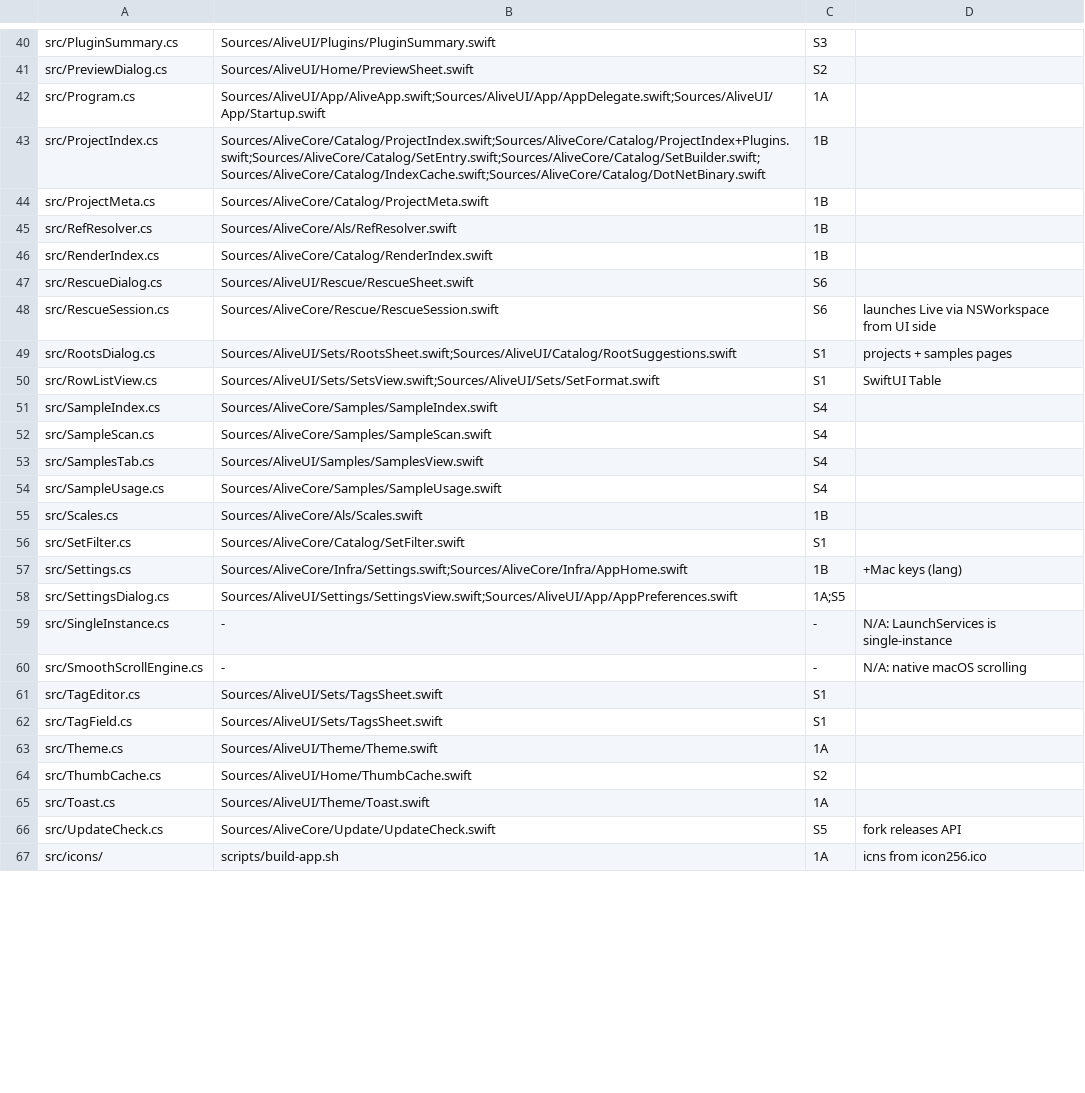
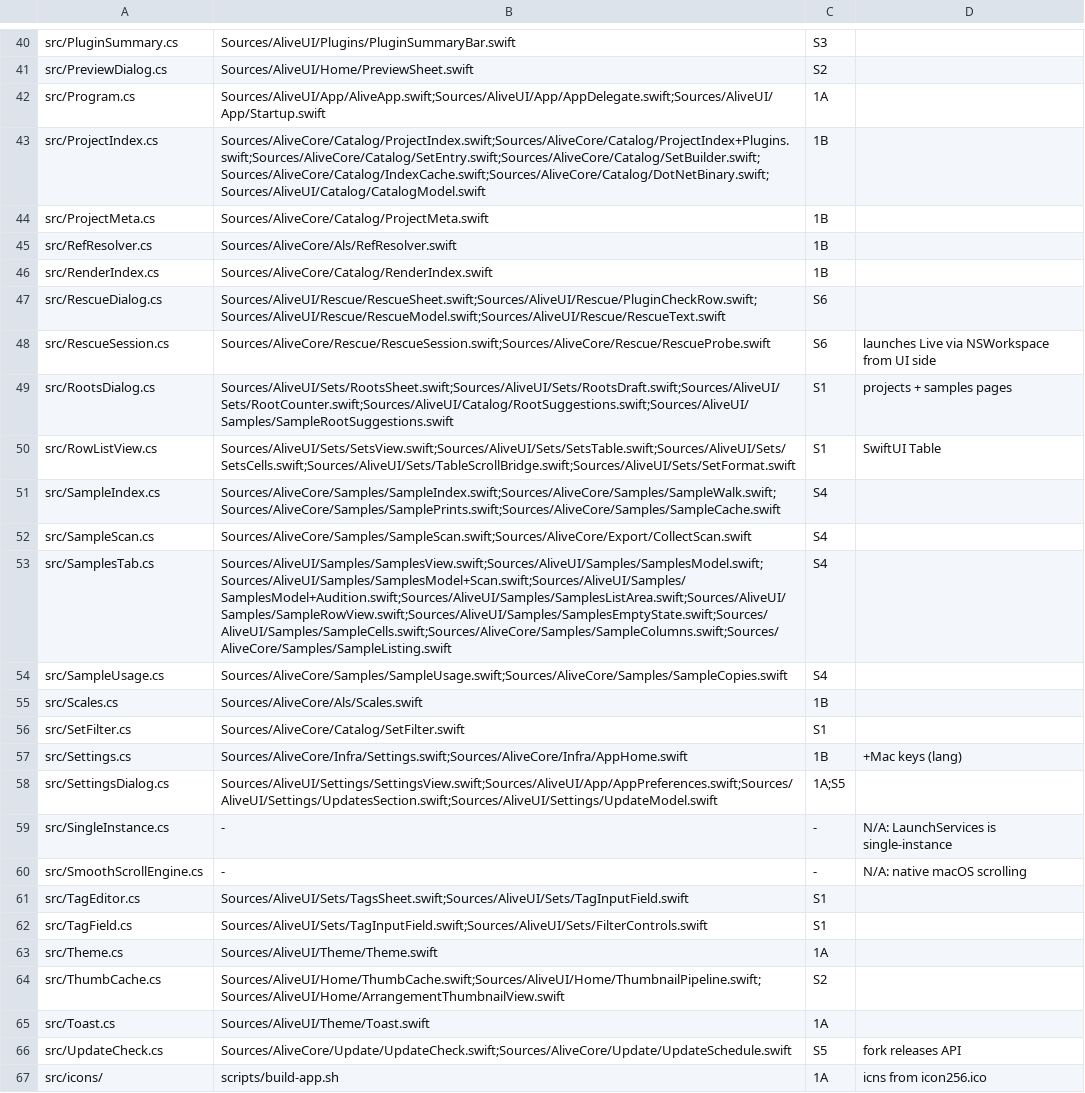
Before and after one commit to bassmicrobe/alive-for-mac, a TSV file: macos/upstream-map.tsv, drawn as a sheet; only a part is shown, gaps mark what is left out; the diff covers the shown part only; the diff names each change by its address in the sheet, - before the commit and + after, or states it on an @@ line.

Commit message:
chore(mac): map wave 2 files to their upstream sources

```diff
--- a/macos/upstream-map.tsv
+++ b/macos/upstream-map.tsv
-B40: Sources/AliveUI/Plugins/PluginSummary.swift
+B40: Sources/AliveUI/Plugins/PluginSummaryBar.swift
-B43: Sources/AliveCore/Catalog/ProjectIndex.swift;Sources/AliveCore/Catalog/ProjectIndex+Plugins.swift;Sources/AliveCore/Catalog/SetEntry.swift;Sources/AliveCore/Catalog/SetBuilder.swift;Sources/AliveCore/Catalog/IndexCache.swift;Sources/AliveCore/Catalog/DotNetBinary.swift
+B43: Sources/AliveCore/Catalog/ProjectIndex.swift;Sources/AliveCore/Catalog/ProjectIndex+Plugins.swift;Sources/AliveCore/Catalog/SetEntry.swift;Sources/AliveCore/Catalog/SetBuilder.swift;Sources/AliveCore/Catalog/IndexCache.swift;Sources/AliveCore/Catalog/DotNetBinary.swift;Sources/AliveUI/Catalog/CatalogModel.swift
-B47: Sources/AliveUI/Rescue/RescueSheet.swift
+B47: Sources/AliveUI/Rescue/RescueSheet.swift;Sources/AliveUI/Rescue/PluginCheckRow.swift;Sources/AliveUI/Rescue/RescueModel.swift;Sources/AliveUI/Rescue/RescueText.swift
-B48: Sources/AliveCore/Rescue/RescueSession.swift
+B48: Sources/AliveCore/Rescue/RescueSession.swift;Sources/AliveCore/Rescue/RescueProbe.swift
-B49: Sources/AliveUI/Sets/RootsSheet.swift;Sources/AliveUI/Catalog/RootSuggestions.swift
+B49: Sources/AliveUI/Sets/RootsSheet.swift;Sources/AliveUI/Sets/RootsDraft.swift;Sources/AliveUI/Sets/RootCounter.swift;Sources/AliveUI/Catalog/RootSuggestions.swift;Sources/AliveUI/Samples/SampleRootSuggestions.swift
-B50: Sources/AliveUI/Sets/SetsView.swift;Sources/AliveUI/Sets/SetFormat.swift
+B50: Sources/AliveUI/Sets/SetsView.swift;Sources/AliveUI/Sets/SetsTable.swift;Sources/AliveUI/Sets/SetsCells.swift;Sources/AliveUI/Sets/TableScrollBridge.swift;Sources/AliveUI/Sets/SetFormat.swift
-B51: Sources/AliveCore/Samples/SampleIndex.swift
+B51: Sources/AliveCore/Samples/SampleIndex.swift;Sources/AliveCore/Samples/SampleWalk.swift;Sources/AliveCore/Samples/SamplePrints.swift;Sources/AliveCore/Samples/SampleCache.swift
-B52: Sources/AliveCore/Samples/SampleScan.swift
+B52: Sources/AliveCore/Samples/SampleScan.swift;Sources/AliveCore/Export/CollectScan.swift
-B53: Sources/AliveUI/Samples/SamplesView.swift
+B53: Sources/AliveUI/Samples/SamplesView.swift;Sources/AliveUI/Samples/SamplesModel.swift;Sources/AliveUI/Samples/SamplesModel+Scan.swift;Sources/AliveUI/Samples/SamplesModel+Audition.swift;Sources/AliveUI/Samples/SamplesListArea.swift;Sources/AliveUI/Samples/SampleRowView.swift;Sources/AliveUI/Samples/SamplesEmptyState.swift;Sources/AliveUI/Samples/SampleCells.swift;Sources/AliveCore/Samples/SampleColumns.swift;Sources/AliveCore/Samples/SampleListing.swift
-B54: Sources/AliveCore/Samples/SampleUsage.swift
+B54: Sources/AliveCore/Samples/SampleUsage.swift;Sources/AliveCore/Samples/SampleCopies.swift
-B58: Sources/AliveUI/Settings/SettingsView.swift;Sources/AliveUI/App/AppPreferences.swift
+B58: Sources/AliveUI/Settings/SettingsView.swift;Sources/AliveUI/App/AppPreferences.swift;Sources/AliveUI/Settings/UpdatesSection.swift;Sources/AliveUI/Settings/UpdateModel.swift
-B61: Sources/AliveUI/Sets/TagsSheet.swift
+B61: Sources/AliveUI/Sets/TagsSheet.swift;Sources/AliveUI/Sets/TagInputField.swift
-B62: Sources/AliveUI/Sets/TagsSheet.swift
+B62: Sources/AliveUI/Sets/TagInputField.swift;Sources/AliveUI/Sets/FilterControls.swift
-B64: Sources/AliveUI/Home/ThumbCache.swift
+B64: Sources/AliveUI/Home/ThumbCache.swift;Sources/AliveUI/Home/ThumbnailPipeline.swift;Sources/AliveUI/Home/ArrangementThumbnailView.swift
-B66: Sources/AliveCore/Update/UpdateCheck.swift
+B66: Sources/AliveCore/Update/UpdateCheck.swift;Sources/AliveCore/Update/UpdateSchedule.swift
```
Also changed, not shown: 18 edited cells elsewhere in this file.
